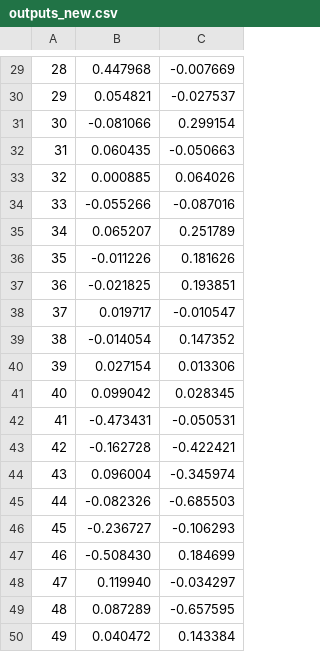
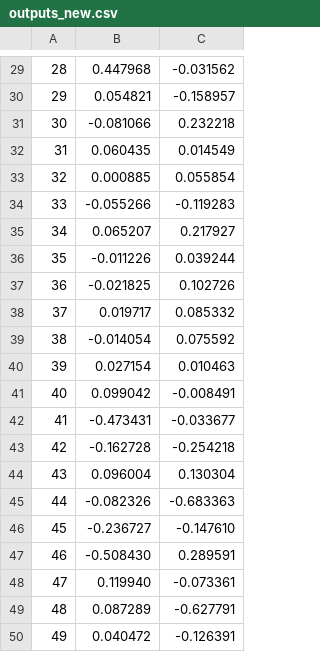
Before and after one commit to servomouse/u_neurons, a CSV file: outputs_new.csv, drawn as a sheet; only a part is shown, gaps mark what is left out; the diff covers the shown part only.

```diff
--- a/outputs_new.csv
+++ b/outputs_new.csv
@@ -29,22 +29,22 @@
-28; 0.447968; -0.007669;
-29; 0.054821; -0.027537;
-30; -0.081066; 0.299154;
-31; 0.060435; -0.050663;
-32; 0.000885; 0.064026;
-33; -0.055266; -0.087016;
-34; 0.065207; 0.251789;
-35; -0.011226; 0.181626;
-36; -0.021825; 0.193851;
-37; 0.019717; -0.010547;
-38; -0.014054; 0.147352;
-39; 0.027154; 0.013306;
-40; 0.099042; 0.028345;
-41; -0.473431; -0.050531;
-42; -0.162728; -0.422421;
-43; 0.096004; -0.345974;
-44; -0.082326; -0.685503;
-45; -0.236727; -0.106293;
-46; -0.508430; 0.184699;
-47; 0.119940; -0.034297;
-48; 0.087289; -0.657595;
-49; 0.040472; 0.143384;
+28; 0.447968; -0.031562;
+29; 0.054821; -0.158957;
+30; -0.081066; 0.232218;
+31; 0.060435; 0.014549;
+32; 0.000885; 0.055854;
+33; -0.055266; -0.119283;
+34; 0.065207; 0.217927;
+35; -0.011226; 0.039244;
+36; -0.021825; 0.102726;
+37; 0.019717; 0.085332;
+38; -0.014054; 0.075592;
+39; 0.027154; 0.010463;
+40; 0.099042; -0.008491;
+41; -0.473431; -0.033677;
+42; -0.162728; -0.254218;
+43; 0.096004; 0.130304;
+44; -0.082326; -0.683363;
+45; -0.236727; -0.147610;
+46; -0.508430; 0.289591;
+47; 0.119940; -0.073361;
+48; 0.087289; -0.627791;
+49; 0.040472; -0.126391;
```
Also changed, not shown: 28 edited cells elsewhere in this file, 9 other files.
